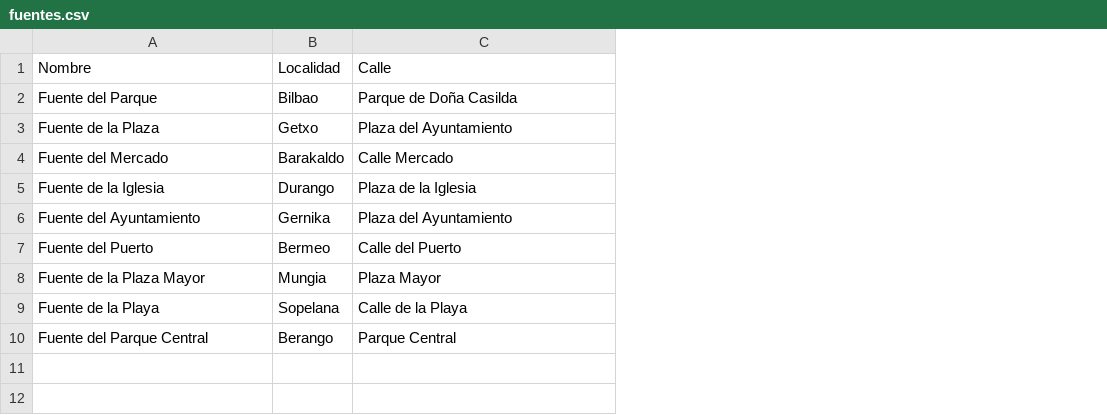
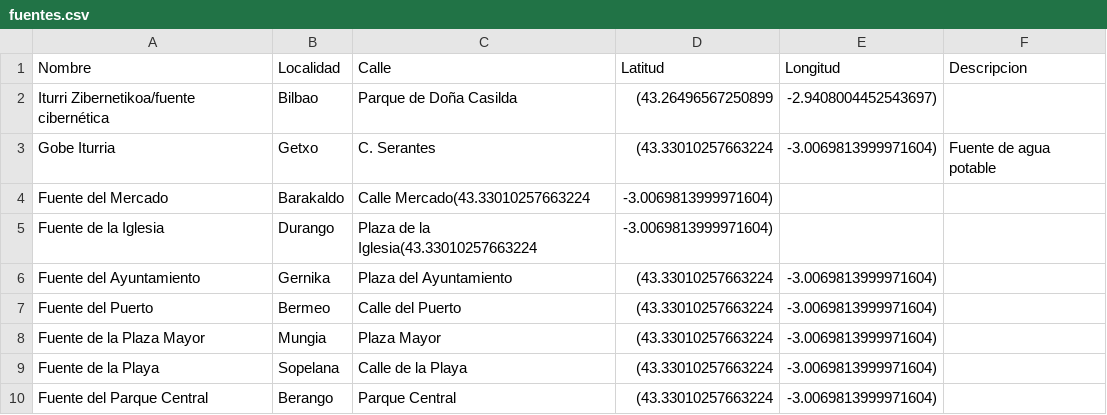
Before and after one commit to Foxo10/Wikifont, a CSV file: app/src/main/res/raw/fuentes.csv, drawn as a sheet; removed rows and columns are numbered as before the commit, all else as after; the diff names each change by its address in the sheet, - before the commit and + after, or states it on an @@ line.

```diff
--- a/app/src/main/res/raw/fuentes.csv
+++ b/app/src/main/res/raw/fuentes.csv
+column D (Latitud), row 2: (43.26496567250899; rows 4-10: -3.0069813999971604) | -3.0069813999971604) | (43.33010257663224 | (43.33010257663224 | (43.33010257663224 | (43.33010257663224 | (43.33010257663224
+column E (Longitud), row 2: -2.9408004452543697); rows 6-10: all -3.0069813999971604)
+column F (Descripcion), empty
-A2 (Nombre): Fuente del Parque
+A2 (Nombre): Iturri Zibernetikoa/fuente cibernética
-row 3: Fuente de la Plaza | Getxo | Plaza del Ayuntamiento
+row 3: Gobe Iturria | Getxo | C. Serantes | (43.33010257663224 | -3.0069813999971604) | Fuente de agua potable
-C4 (Calle): Calle Mercado
+C4 (Calle): Calle Mercado(43.33010257663224
-C5 (Calle): Plaza de la Iglesia
+C5 (Calle): Plaza de la Iglesia(43.33010257663224
```
Also changed, not shown: 13 other files.
